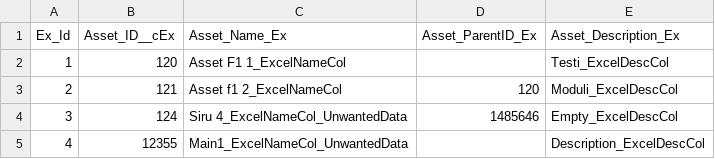
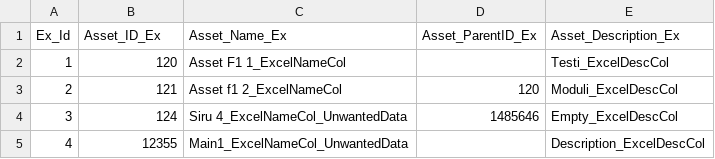
Before and after one commit to SantoshTayadeOnGit/DS_Demo_GitHub, a CSV file: a_bom_http_source.csv, drawn as a sheet; only a part is shown.

Commit message:
Add files via upload

```diff
--- a/a_bom_http_source.csv
+++ b/a_bom_http_source.csv
@@ -1,2 +1,2 @@
-Ex_Id,Asset_ID__cEx,Asset_Name_Ex,Asset_ParentID_Ex,Asset_Description_Ex
+Ex_Id,Asset_ID_Ex,Asset_Name_Ex,Asset_ParentID_Ex,Asset_Description_Ex
 1,120,Asset F1 1_ExcelNameCol,,Testi_ExcelDescCol
```
